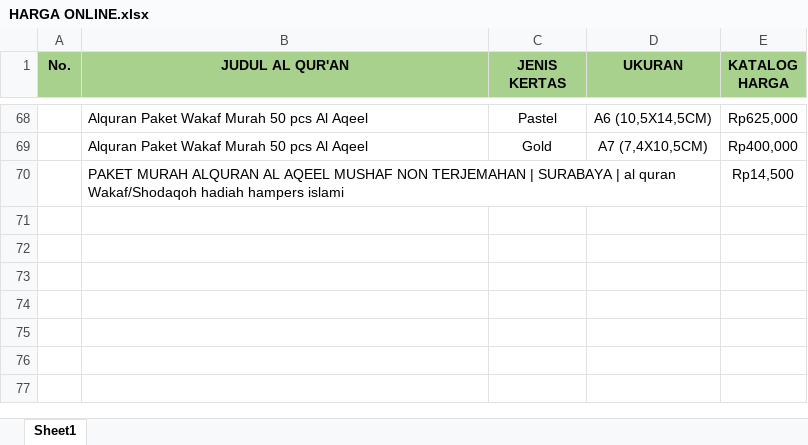
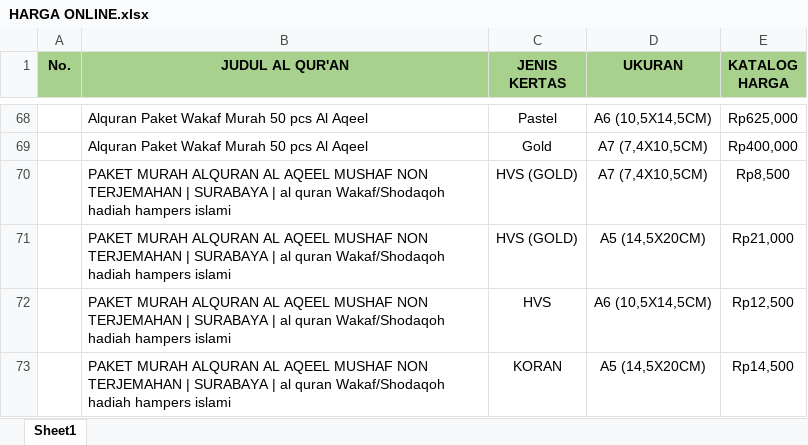
Before and after one commit to sptryogi/rekapanku, an Excel workbook: HARGA ONLINE.xlsx, sheet Sheet1, drawn as a sheet; only a part is shown, gaps mark what is left out; values as stored, in another font and other column widths than the file's, no borders; addresses are those after the commit; the diff names each change by its address in the sheet, - before the commit and + after, or states it on an @@ line.

Commit message:
Add files via upload

```diff
--- a/HARGA ONLINE.xlsx (sheet Sheet1)
+++ b/HARGA ONLINE.xlsx (sheet Sheet1)
+row 70:  | PAKET MURAH ALQURAN AL AQEEL MUSHAF NON TERJEMAHAN | SURABAYA | al quran Wakaf/Shodaqoh hadiah hampers islami | HVS (GOLD) | A7 (7,4X10,5CM) | Rp8,500
+row 71:  | PAKET MURAH ALQURAN AL AQEEL MUSHAF NON TERJEMAHAN | SURABAYA | al quran Wakaf/Shodaqoh hadiah hampers islami | HVS (GOLD) | A5 (14,5X20CM) | Rp21,000
+row 72:  | PAKET MURAH ALQURAN AL AQEEL MUSHAF NON TERJEMAHAN | SURABAYA | al quran Wakaf/Shodaqoh hadiah hampers islami | HVS | A6 (10,5X14,5CM) | Rp12,500
-C73 (JENIS KERTAS): (empty)
+C73 (JENIS KERTAS): KORAN
-D73 (UKURAN): (empty)
+D73 (UKURAN): A5 (14,5X20CM)
```
